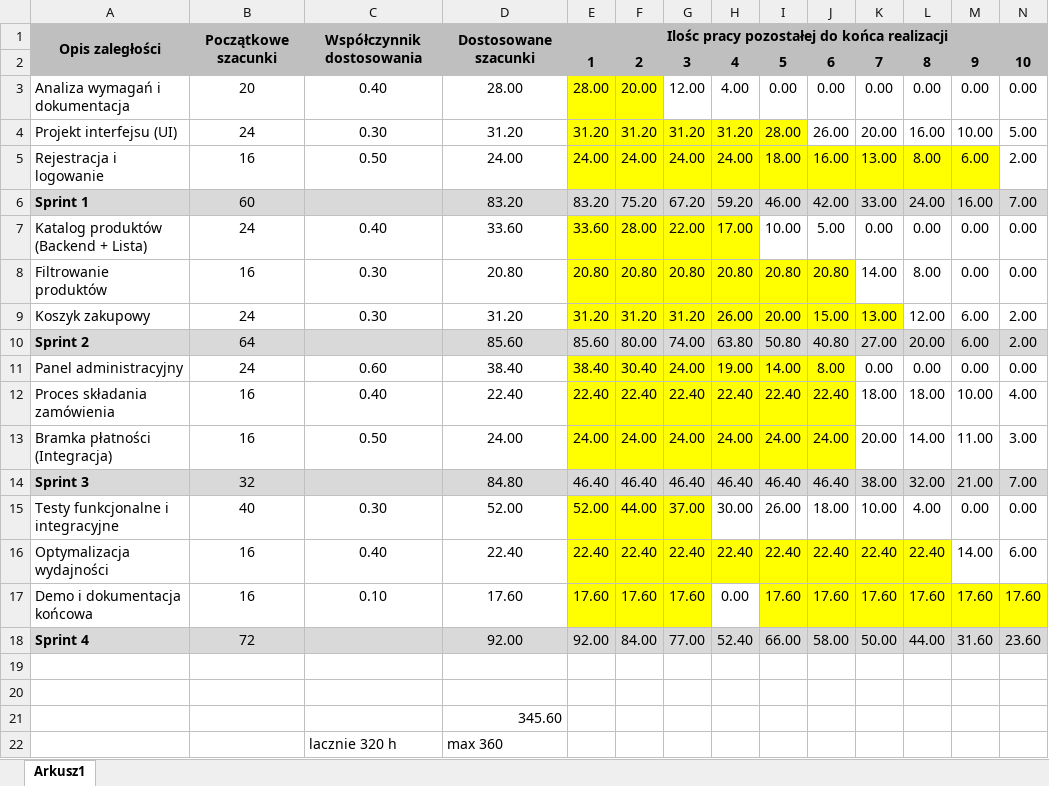
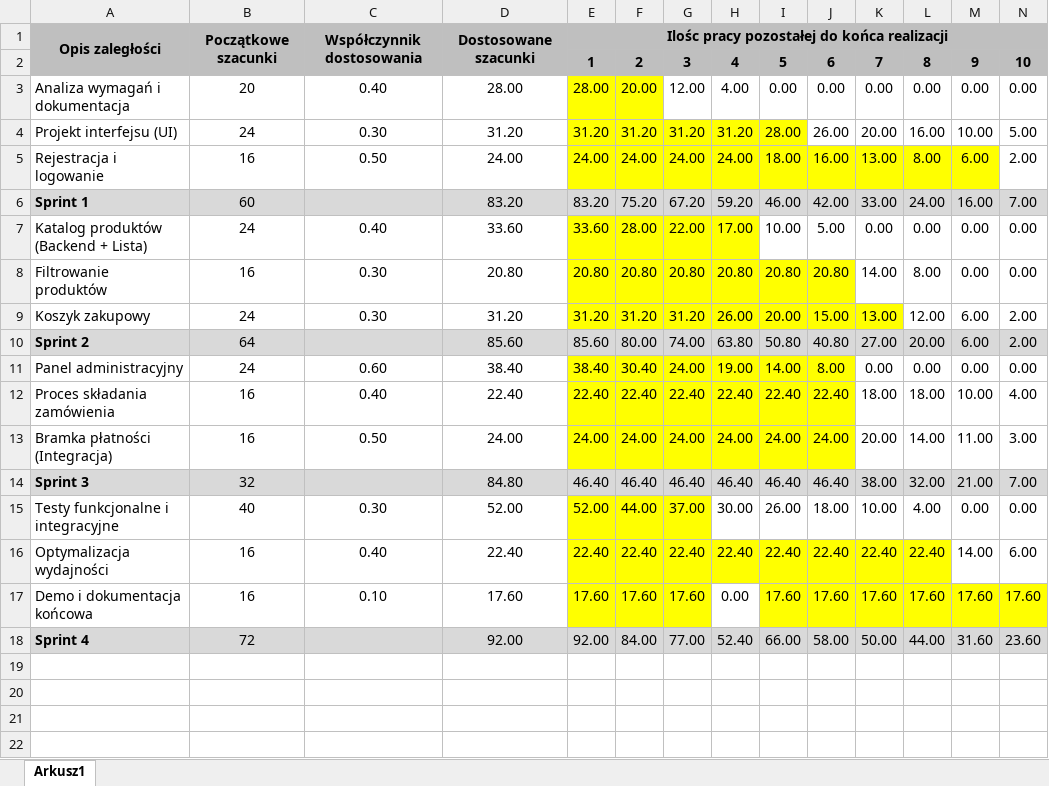
Before and after one commit to Thalruk/zarzadzanie-projekten-informatycznym, an Excel workbook: Backlog.xlsx, sheet Arkusz1, drawn as a sheet; only a part is shown; values as stored, in another font and other column widths than the file's, no borders; charts and pictures and conditional formats not drawn; rows hold the shown columns only; the diff names each change by its address in the sheet, - before the commit and + after, or states it on an @@ line.

```diff
--- a/Backlog.xlsx (sheet Arkusz1)
+++ b/Backlog.xlsx (sheet Arkusz1)
-row 19: (empty)
-row 20: (empty)
-row 21:  |  |  | 345.60
-row 22:  |  | lacznie 320 h | max 360
```
Also changed, not shown: Diagram.xlsx, 2 other files.
